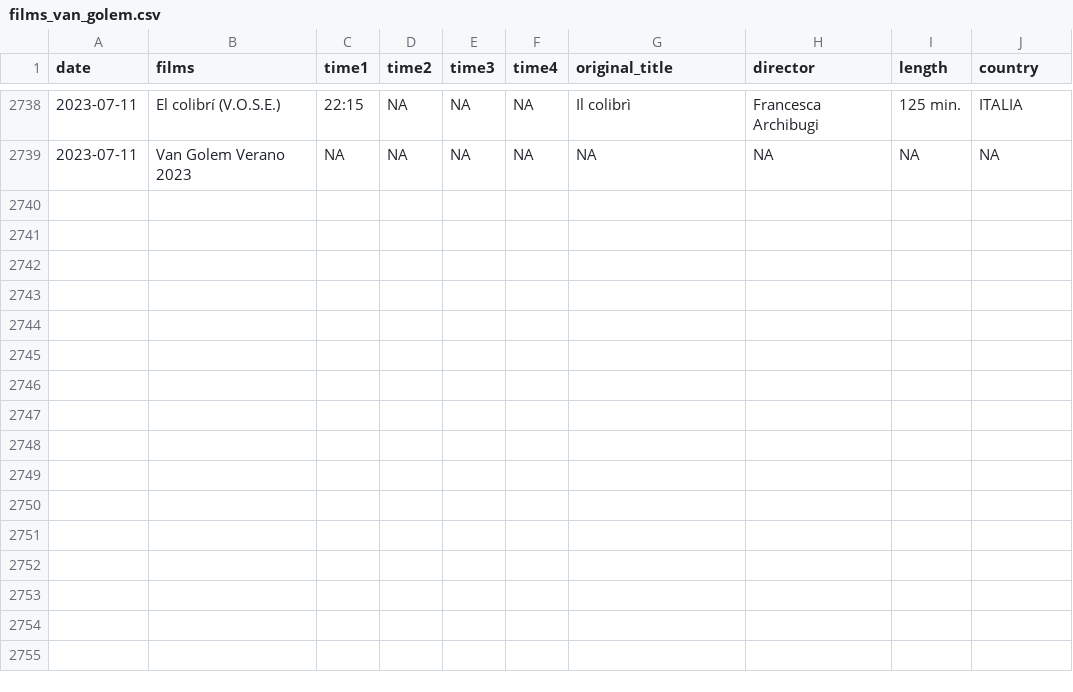
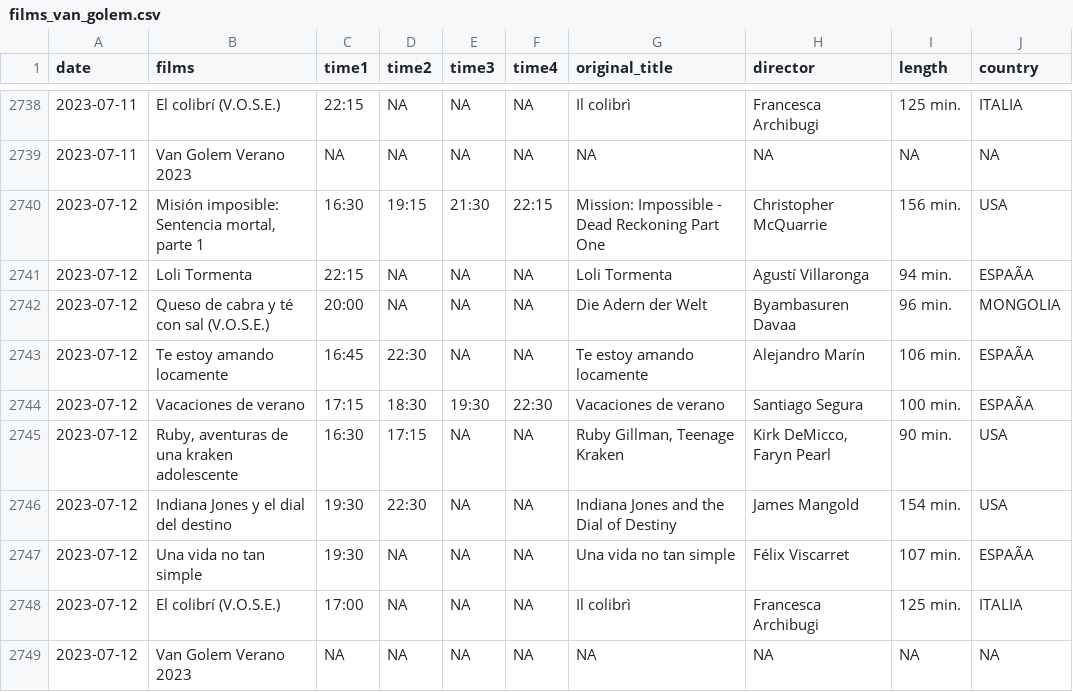
Before and after one commit to GuilleDiaz7/Automatic-Web-Scraping-of-A-Local-Cinema, a CSV file: data/films_van_golem.csv, drawn as a sheet; only a part is shown, gaps mark what is left out; the diff names each change by its address in the sheet, - before the commit and + after, or states it on an @@ line.

```diff
--- a/data/films_van_golem.csv
+++ b/data/films_van_golem.csv
+row 2740: 2023-07-12 | Misión imposible: Sentencia mortal, parte 1 | 16:30 | 19:15 | 21:30 | 22:15 | Mission: Impossible - Dead Reckoning Part One | Christopher McQuarrie | 156 min. | USA
+row 2741: 2023-07-12 | Loli Tormenta | 22:15 | NA | NA | NA | Loli Tormenta | Agustí Villaronga | 94 min. | ESPAÃA
+row 2742: 2023-07-12 | Queso de cabra y té con sal (V.O.S.E.) | 20:00 | NA | NA | NA | Die Adern der Welt | Byambasuren Davaa | 96 min. | MONGOLIA
+row 2743: 2023-07-12 | Te estoy amando locamente | 16:45 | 22:30 | NA | NA | Te estoy amando locamente | Alejandro Marín | 106 min. | ESPAÃA
+row 2744: 2023-07-12 | Vacaciones de verano | 17:15 | 18:30 | 19:30 | 22:30 | Vacaciones de verano | Santiago Segura | 100 min. | ESPAÃA
+row 2745: 2023-07-12 | Ruby, aventuras de una kraken adolescente | 16:30 | 17:15 | NA | NA | Ruby Gillman, Teenage Kraken | Kirk DeMicco, Faryn Pearl | 90 min. | USA
+row 2746: 2023-07-12 | Indiana Jones y el dial del destino | 19:30 | 22:30 | NA | NA | Indiana Jones and the Dial of Destiny | James Mangold | 154 min. | USA
+row 2747: 2023-07-12 | Una vida no tan simple | 19:30 | NA | NA | NA | Una vida no tan simple | Félix Viscarret | 107 min. | ESPAÃA
+row 2748: 2023-07-12 | El colibrí (V.O.S.E.) | 17:00 | NA | NA | NA | Il colibrì | Francesca Archibugi | 125 min. | ITALIA
+row 2749: 2023-07-12 | Van Golem Verano 2023 | NA | NA | NA | NA | NA | NA | NA | NA
```
